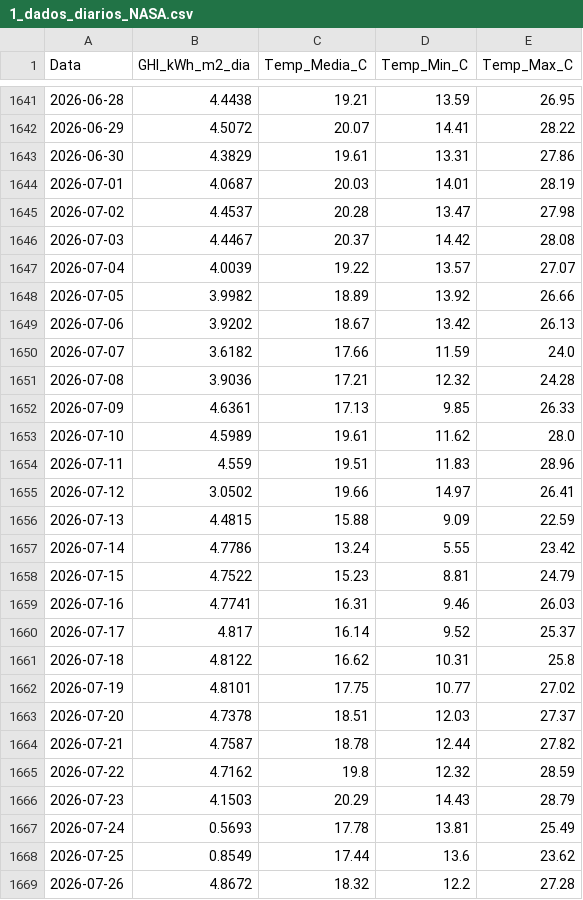
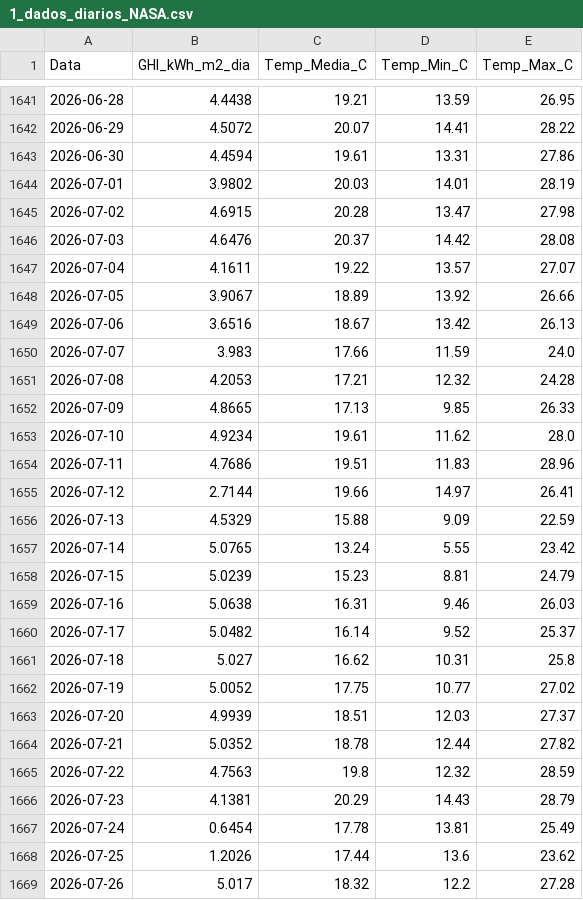
Before and after one commit to EnzoMarquezi/Monitoramento-Irradiancia-SJBV, a CSV file: 1_dados_diarios_NASA.csv, drawn as a sheet; only a part is shown, gaps mark what is left out; the diff covers the shown part only.

```diff
--- a/1_dados_diarios_NASA.csv
+++ b/1_dados_diarios_NASA.csv
@@ -1642,28 +1642,28 @@
 2026-06-29,4.5072,20.07,14.41,28.22
-2026-06-30,4.3829,19.61,13.31,27.86
-2026-07-01,4.0687,20.03,14.01,28.19
-2026-07-02,4.4537,20.28,13.47,27.98
-2026-07-03,4.4467,20.37,14.42,28.08
-2026-07-04,4.0039,19.22,13.57,27.07
-2026-07-05,3.9982,18.89,13.92,26.66
-2026-07-06,3.9202,18.67,13.42,26.13
-2026-07-07,3.6182,17.66,11.59,24.0
-2026-07-08,3.9036,17.21,12.32,24.28
-2026-07-09,4.6361,17.13,9.85,26.33
-2026-07-10,4.5989,19.61,11.62,28.0
-2026-07-11,4.559,19.51,11.83,28.96
-2026-07-12,3.0502,19.66,14.97,26.41
-2026-07-13,4.4815,15.88,9.09,22.59
-2026-07-14,4.7786,13.24,5.55,23.42
-2026-07-15,4.7522,15.23,8.81,24.79
-2026-07-16,4.7741,16.31,9.46,26.03
-2026-07-17,4.817,16.14,9.52,25.37
-2026-07-18,4.8122,16.62,10.31,25.8
-2026-07-19,4.8101,17.75,10.77,27.02
-2026-07-20,4.7378,18.51,12.03,27.37
-2026-07-21,4.7587,18.78,12.44,27.82
-2026-07-22,4.7162,19.8,12.32,28.59
-2026-07-23,4.1503,20.29,14.43,28.79
-2026-07-24,0.5693,17.78,13.81,25.49
-2026-07-25,0.8549,17.44,13.6,23.62
-2026-07-26,4.8672,18.32,12.2,27.28
+2026-06-30,4.4594,19.61,13.31,27.86
+2026-07-01,3.9802,20.03,14.01,28.19
+2026-07-02,4.6915,20.28,13.47,27.98
+2026-07-03,4.6476,20.37,14.42,28.08
+2026-07-04,4.1611,19.22,13.57,27.07
+2026-07-05,3.9067,18.89,13.92,26.66
+2026-07-06,3.6516,18.67,13.42,26.13
+2026-07-07,3.983,17.66,11.59,24.0
+2026-07-08,4.2053,17.21,12.32,24.28
+2026-07-09,4.8665,17.13,9.85,26.33
+2026-07-10,4.9234,19.61,11.62,28.0
+2026-07-11,4.7686,19.51,11.83,28.96
+2026-07-12,2.7144,19.66,14.97,26.41
+2026-07-13,4.5329,15.88,9.09,22.59
+2026-07-14,5.0765,13.24,5.55,23.42
+2026-07-15,5.0239,15.23,8.81,24.79
+2026-07-16,5.0638,16.31,9.46,26.03
+2026-07-17,5.0482,16.14,9.52,25.37
+2026-07-18,5.027,16.62,10.31,25.8
+2026-07-19,5.0052,17.75,10.77,27.02
+2026-07-20,4.9939,18.51,12.03,27.37
+2026-07-21,5.0352,18.78,12.44,27.82
+2026-07-22,4.7563,19.8,12.32,28.59
+2026-07-23,4.1381,20.29,14.43,28.79
+2026-07-24,0.6454,17.78,13.81,25.49
+2026-07-25,1.2026,17.44,13.6,23.62
+2026-07-26,5.017,18.32,12.2,27.28
```
Also changed, not shown: 1 added row and 4 edited cells elsewhere in this file.
